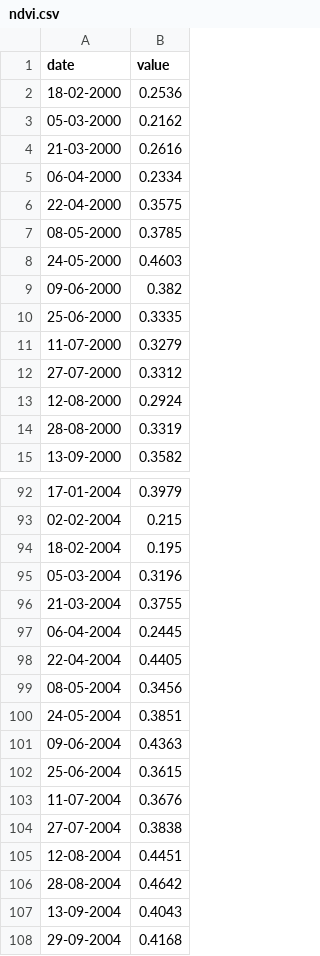
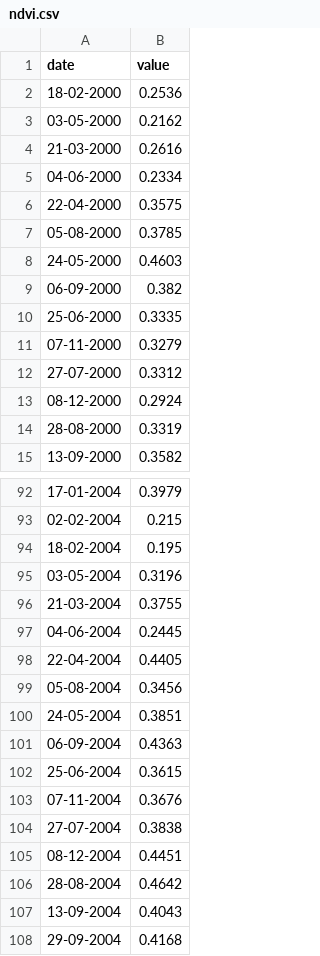
Before and after one commit to MudulOzan/ProbabilityFinal, a CSV file: ndvi.csv, drawn as a sheet; only a part is shown, gaps mark what is left out; the diff covers the shown part only.

```diff
--- a/ndvi.csv
+++ b/ndvi.csv
@@ -2,13 +2,13 @@ date,value
 18-02-2000,0.2536
-05-03-2000,0.2162
+03-05-2000,0.2162
 21-03-2000,0.2616
-06-04-2000,0.2334
+04-06-2000,0.2334
 22-04-2000,0.3575
-08-05-2000,0.3785
+05-08-2000,0.3785
 24-05-2000,0.4603
-09-06-2000,0.382
+06-09-2000,0.382
 25-06-2000,0.3335
-11-07-2000,0.3279
+07-11-2000,0.3279
 27-07-2000,0.3312
-12-08-2000,0.2924
+08-12-2000,0.2924
 28-08-2000,0.3319
@@ -94,13 +94,13 @@ date,value
 18-02-2004,0.195
-05-03-2004,0.3196
+03-05-2004,0.3196
 21-03-2004,0.3755
-06-04-2004,0.2445
+04-06-2004,0.2445
 22-04-2004,0.4405
-08-05-2004,0.3456
+05-08-2004,0.3456
 24-05-2004,0.3851
-09-06-2004,0.4363
+06-09-2004,0.4363
 25-06-2004,0.3615
-11-07-2004,0.3676
+07-11-2004,0.3676
 27-07-2004,0.3838
-12-08-2004,0.4451
+08-12-2004,0.4451
 28-08-2004,0.4642
```
Also changed, not shown: 126 edited cells elsewhere in this file, 3 other files.
